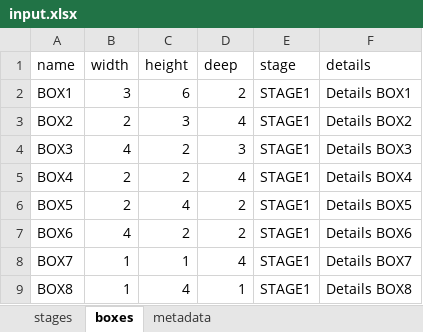
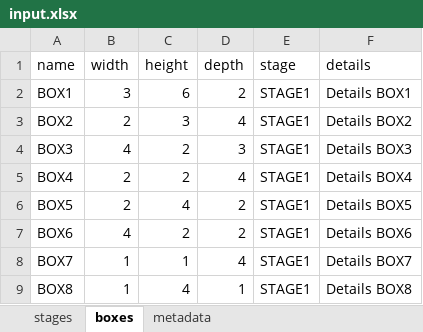
Before and after one commit to JOndarza/boxtrix, an Excel workbook: src/app/common/templates/input.xlsx, sheet boxes, drawn as a sheet; values as stored, in another font and other column widths than the file's, no borders; the diff names each change by its address in the sheet, - before the commit and + after, or states it on an @@ line.

Commit message:
template json support General refactors

```diff
--- a/src/app/common/templates/input.xlsx (sheet boxes)
+++ b/src/app/common/templates/input.xlsx (sheet boxes)
-D1: deep
+D1: depth
```
Also changed, not shown: sheet stages, 15 other files.
